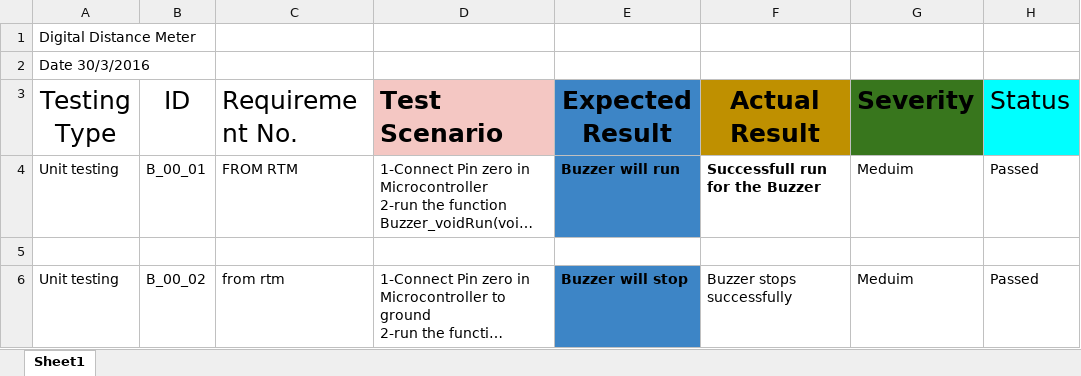
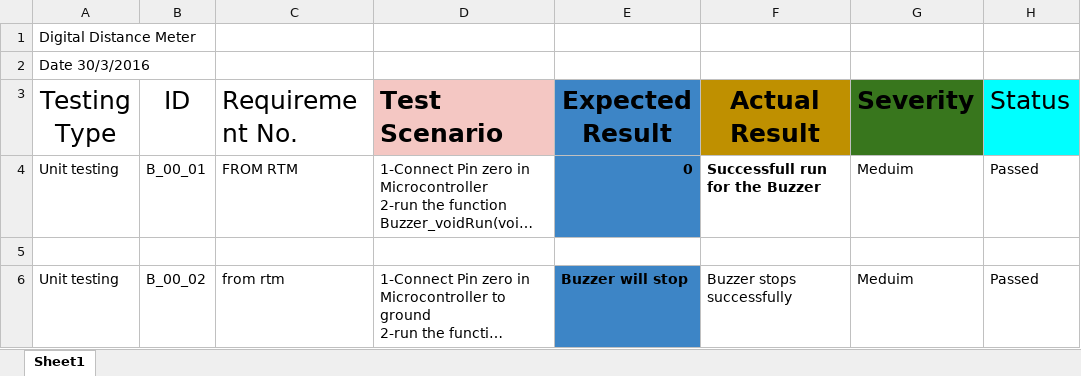
Before and after one commit to NuhaBahaa/Digital-Distance-Measurement-Repository-, an Excel workbook: Digital Distance Measurement/Design & Code/TestCases_Digital Distance Meter.xlsx, sheet Sheet1, drawn as a sheet; only a part is shown; long unchanged cells end in …; values as stored, in another font and other column widths than the file's, no borders; charts and pictures and conditional formats not drawn; the diff names each change by its address in the sheet, - before the commit and + after, or states it on an @@ line.

Commit message:
Updated test

```diff
--- a/Digital Distance Measurement/Design & Code/TestCases_Digital Distance Meter.xlsx (sheet Sheet1)
+++ b/Digital Distance Measurement/Design & Code/TestCases_Digital Distance Meter.xlsx (sheet Sheet1)
-E4 (Expected Result): Buzzer will run
+E4 (Expected Result): 0
```
Also changed, not shown: charts or pictures.
